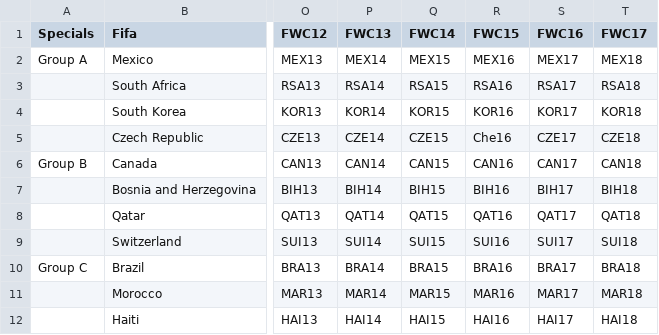
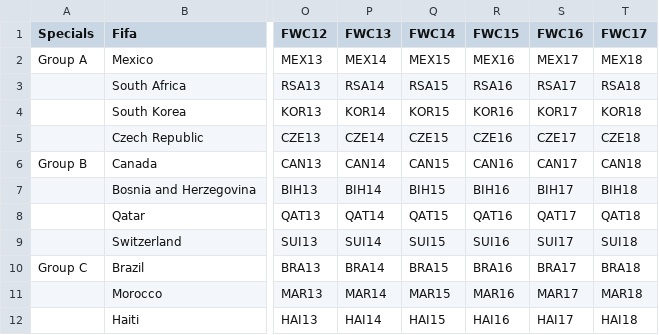
Before and after one commit to alejomongua/sticker_swap, a CSV file: fichas.csv, drawn as a sheet; only a part is shown, gaps mark what is left out; the diff names each change by its address in the sheet, - before the commit and + after, or states it on an @@ line.

```diff
--- a/fichas.csv
+++ b/fichas.csv
-R5 (FWC15): Che16
+R5 (FWC15): CZE16
```
Also changed, not shown: 1 other file.
